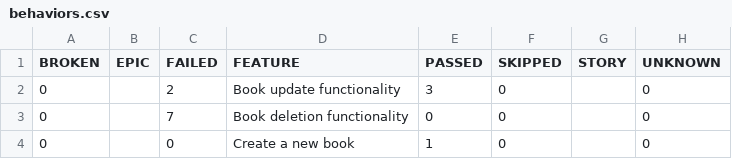
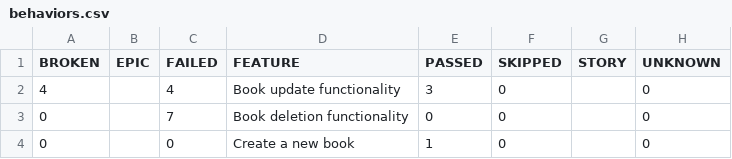
Before and after one commit to kalanagunathilaka/Playwright-Cucumber-Test-Automation, a CSV file: data/behaviors.csv, drawn as a sheet.

```diff
--- a/data/behaviors.csv
+++ b/data/behaviors.csv
@@ -1,3 +1,3 @@
 "BROKEN","EPIC","FAILED","FEATURE","PASSED","SKIPPED","STORY","UNKNOWN"
-"0","","2","Book update functionality","3","0","","0"
+"4","","4","Book update functionality","3","0","","0"
 "0","","7","Book deletion functionality","0","0","","0"
```
Also changed, not shown: data/suites.csv, 57 other files.
